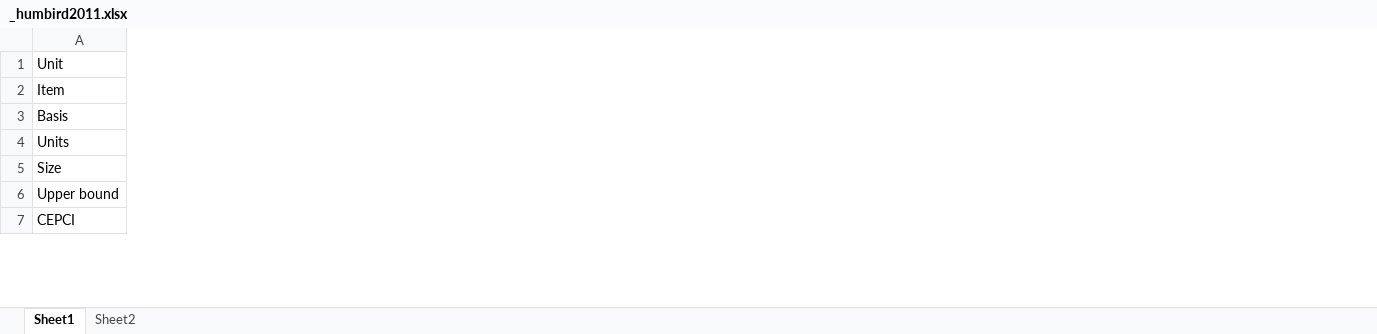
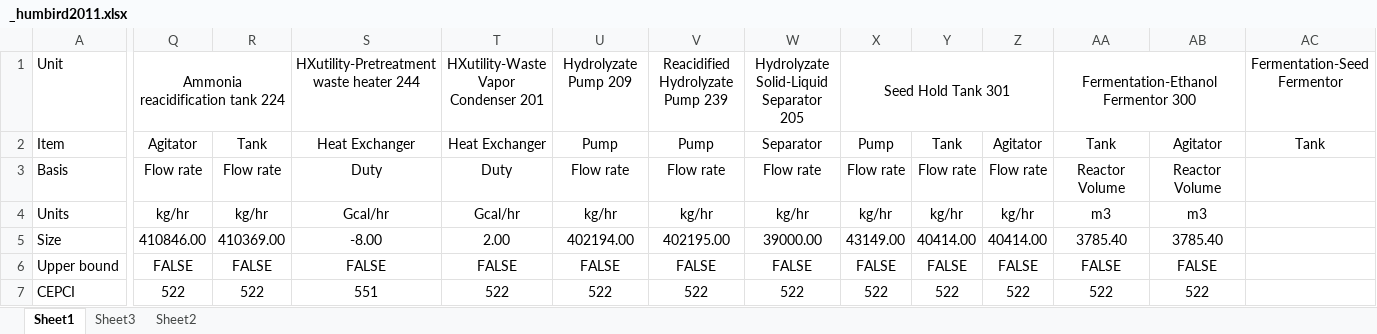
Before and after one commit to BioSTEAMDevelopmentGroup/biosteam, an Excel workbook: build/lib/biosteam/units/_humbird2011.xlsx, sheet Sheet1, drawn as a sheet; only a part is shown, gaps mark what is left out; values as stored, in another font and other column widths than the file's, no borders; the diff covers the shown part only; the diff names each change by its address in the sheet, - before the commit and + after, or states it on an @@ line.

```diff
--- a/build/lib/biosteam/units/_humbird2011.xlsx (sheet Sheet1)
+++ b/build/lib/biosteam/units/_humbird2011.xlsx (sheet Sheet1)
+sheet tab: Sheet3
+column Q, rows 1-7: Ammonia reacidification tank 224 | Agitator | Flow rate | kg/hr | 410846.00 | FALSE | 522
+column R, rows 2-7: Tank | Flow rate | kg/hr | 410369.00 | FALSE | 522
+column S, rows 1-7: HXutility-Pretreatment waste heater 244 | Heat Exchanger | Duty | Gcal/hr | -8.00 | FALSE | 551
+column T, rows 1-7: HXutility-Waste Vapor Condenser 201 | Heat Exchanger | Duty | Gcal/hr | 2.00 | FALSE | 522
+column U, rows 1-7: Hydrolyzate Pump 209 | Pump | Flow rate | kg/hr | 402194.00 | FALSE | 522
+column V, rows 1-7: Reacidified Hydrolyzate Pump 239 | Pump | Flow rate | kg/hr | 402195.00 | FALSE | 522
+column W, rows 1-7: Hydrolyzate Solid-Liquid Separator 205 | Separator | Flow rate | kg/hr | 39000.00 | FALSE | 522
+column X, rows 1-7: Seed Hold Tank 301 | Pump | Flow rate | kg/hr | 43149.00 | FALSE | 522
+column Y, rows 2-7: Tank | Flow rate | kg/hr | 40414.00 | FALSE | 522
+column Z, rows 2-7: Agitator | Flow rate | kg/hr | 40414.00 | FALSE | 522
+column AA, rows 1-7: Fermentation-Ethanol Fermentor 300 | Tank | Reactor Volume | m3 | 3785.40 | FALSE | 522
+column AB, rows 2-7: Agitator | Reactor Volume | m3 | 3785.40 | FALSE | 522
+column AC, rows 1-2: Fermentation-Seed Fermentor | Tank
```
Also changed, not shown: 43 edited cells elsewhere in this sheet, sheet Sheet2, 57 other files.
